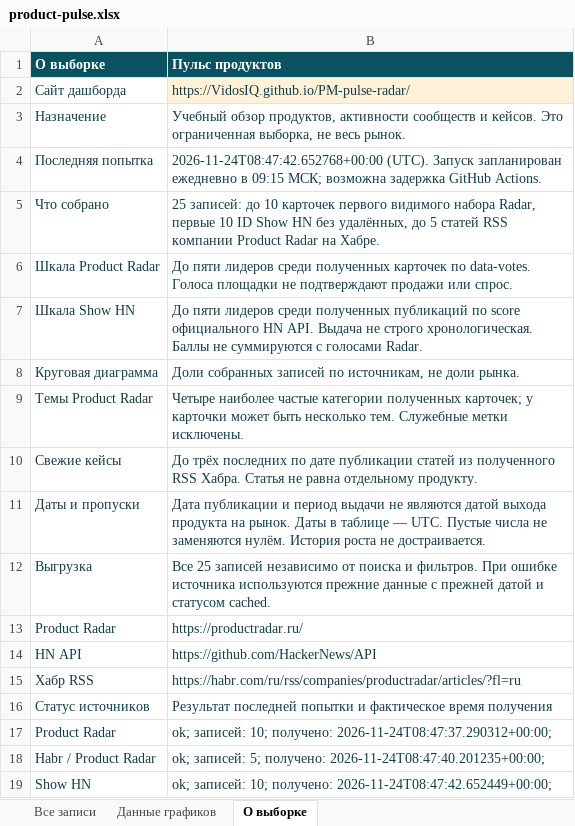
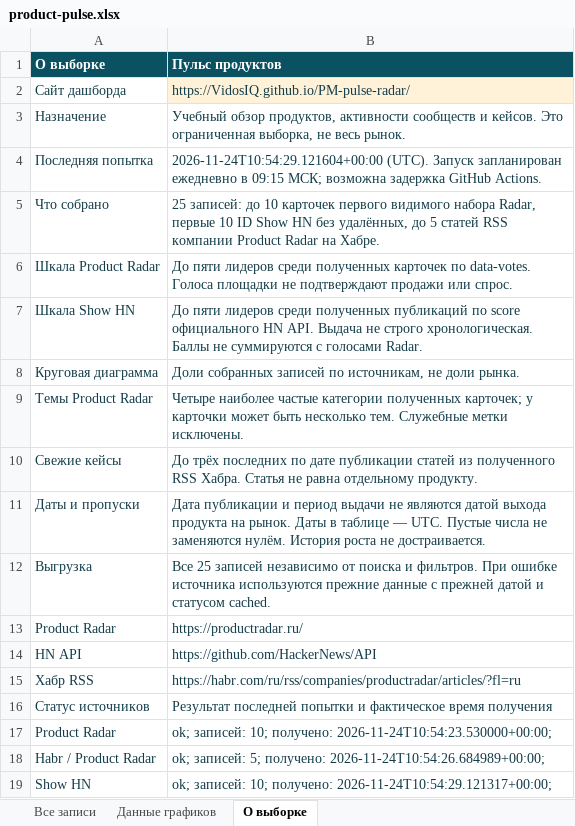
Before and after one commit to VidosIQ/PM-pulse-radar, an Excel workbook: docs/product-pulse.xlsx, sheet О выборке, drawn as a sheet; values as stored, in another font and other column widths than the file's, no borders; the diff names each change by its address in the sheet, - before the commit and + after, or states it on an @@ line.

```diff
--- a/docs/product-pulse.xlsx (sheet О выборке)
+++ b/docs/product-pulse.xlsx (sheet О выборке)
-B4 (Пульс продуктов): 2026-11-24T08:47:42.652768+00:00 (UTC). Запуск…
+B4 (Пульс продуктов): 2026-11-24T10:54:29.121604+00:00 (UTC). Запуск…
-B17 (Пульс продуктов): …10; получено: 2026-11-24T08:47:37.290312+00:00;
+B17 (Пульс продуктов): …10; получено: 2026-11-24T10:54:23.530000+00:00;
-B18 (Пульс продуктов): …5; получено: 2026-11-24T08:47:40.201235+00:00;
+B18 (Пульс продуктов): …5; получено: 2026-11-24T10:54:26.684989+00:00;
-B19 (Пульс продуктов): …10; получено: 2026-11-24T08:47:42.652449+00:00;
+B19 (Пульс продуктов): …10; получено: 2026-11-24T10:54:29.121317+00:00;
```
Also changed, not shown: sheet Все записи, sheet Данные графиков, 2 other files.
